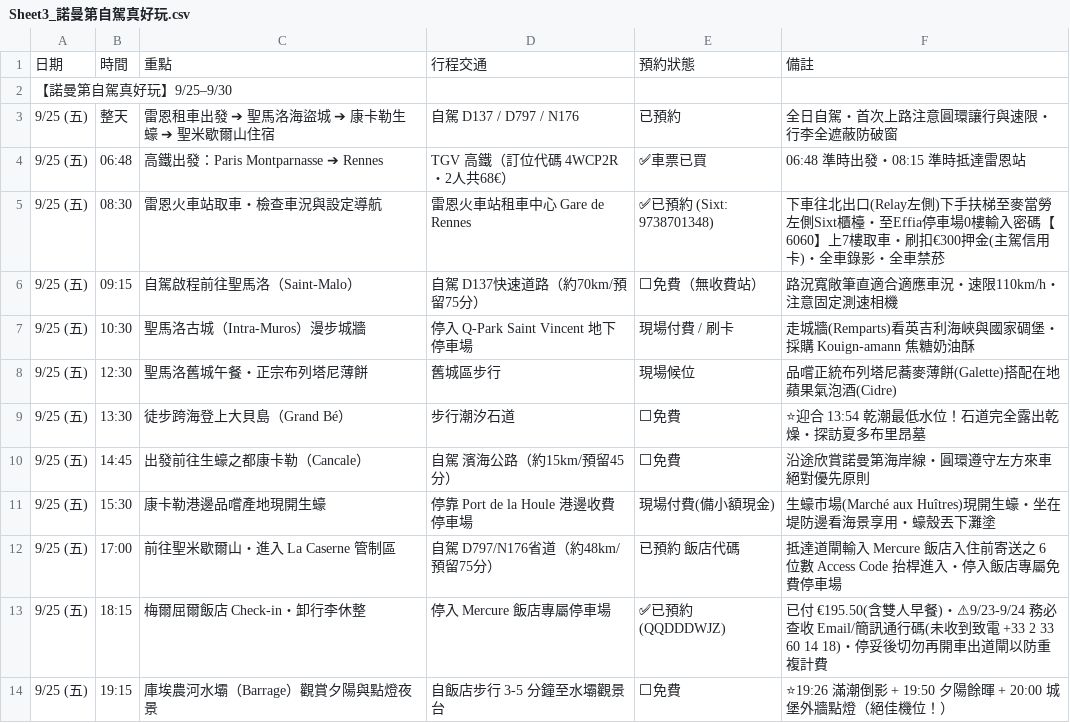
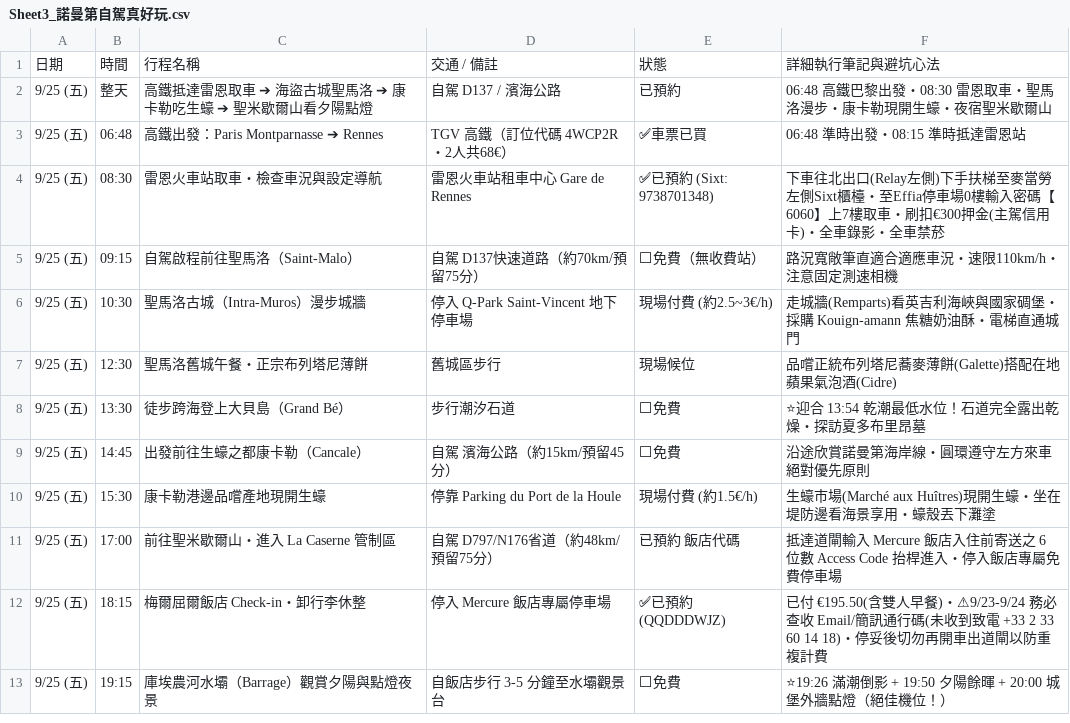
Before and after one commit to 56webb/mimo, a CSV file: Sheet3_諾曼第自駕真好玩.csv, drawn as a sheet; only a part is shown; the diff covers the shown part only.

```diff
--- a/Sheet3_諾曼第自駕真好玩.csv
+++ b/Sheet3_諾曼第自駕真好玩.csv
@@ -1,4 +1,3 @@
-日期,時間,重點,行程交通,預約狀態,備註
-【諾曼第自駕真好玩】9/25–9/30,,,,,
-9/25 (五),整天,雷恩租車出發 ➔ 聖馬洛海盜城 ➔ 康卡勒生蠔 ➔ 聖米歇爾山住宿,自駕 D137 / D797 / N176,已預約,全日自駕・首次上路注意圓環讓行與速限・行李全遮蔽防破窗
+日期,時間,行程名稱,交通 / 備註,狀態,詳細執行筆記與避坑心法
+9/25 (五),整天,高鐵抵達雷恩取車 ➔ 海盜古城聖馬洛 ➔ 康卡勒吃生蠔 ➔ 聖米歇爾山看夕陽點燈,自駕 D137 / 濱海公路,已預約,06:48 高鐵巴黎出發・08:30 雷恩取車・聖馬洛漫步・康卡勒現開生蠔・夜宿聖米歇爾山
 9/25 (五),06:48,高鐵出發：Paris Montparnasse ➔ Rennes,TGV 高鐵（訂位代碼 4WCP2R・2人共68€）,✅車票已買,06:48 準時出發・08:15 準時抵達雷恩站
@@ -6,3 +5,3 @@
 9/25 (五),09:15,自駕啟程前往聖馬洛（Saint-Malo）,自駕 D137快速道路（約70km/預留75分）,⬜免費（無收費站）,路況寬敞筆直適合適應車況・速限110km/h・注意固定測速相機
-9/25 (五),10:30,聖馬洛古城（Intra-Muros）漫步城牆,停入 Q-Park Saint Vincent 地下停車場,現場付費 / 刷卡,走城牆(Remparts)看英吉利海峽與國家碉堡・採購 Kouign-amann 焦糖奶油酥
+9/25 (五),10:30,聖馬洛古城（Intra-Muros）漫步城牆,停入 Q-Park Saint-Vincent 地下停車場,現場付費 (約2.5~3€/h),走城牆(Remparts)看英吉利海峽與國家碉堡・採購 Kouign-amann 焦糖奶油酥・電梯直通城門
 9/25 (五),12:30,聖馬洛舊城午餐・正宗布列塔尼薄餅,舊城區步行,現場候位,品嚐正統布列塔尼蕎麥薄餅(Galette)搭配在地蘋果氣泡酒(Cidre)
@@ -10,3 +9,3 @@
 9/25 (五),14:45,出發前往生蠔之都康卡勒（Cancale）,自駕 濱海公路（約15km/預留45分）,⬜免費,沿途欣賞諾曼第海岸線・圓環遵守左方來車絕對優先原則
-9/25 (五),15:30,康卡勒港邊品嚐產地現開生蠔,停靠 Port de la Houle 港邊收費停車場,現場付費(備小額現金),生蠔市場(Marché aux Huîtres)現開生蠔・坐在堤防邊看海景享用・蠔殼丟下灘塗
+9/25 (五),15:30,康卡勒港邊品嚐產地現開生蠔,停靠 Parking du Port de la Houle,現場付費 (約1.5€/h),生蠔市場(Marché aux Huîtres)現開生蠔・坐在堤防邊看海景享用・蠔殼丟下灘塗
 9/25 (五),17:00,前往聖米歇爾山・進入 La Caserne 管制區,自駕 D797/N176省道（約48km/預留75分）,已預約 飯店代碼,抵達道閘輸入 Mercure 飯店入住前寄送之 6 位數 Access Code 抬桿進入・停入飯店專屬免費停車場
```
Also changed, not shown: 11 added rows, 5 removed rows and 39 edited cells elsewhere in this file, 2026_法國飯店清單.csv, 1 other file.
